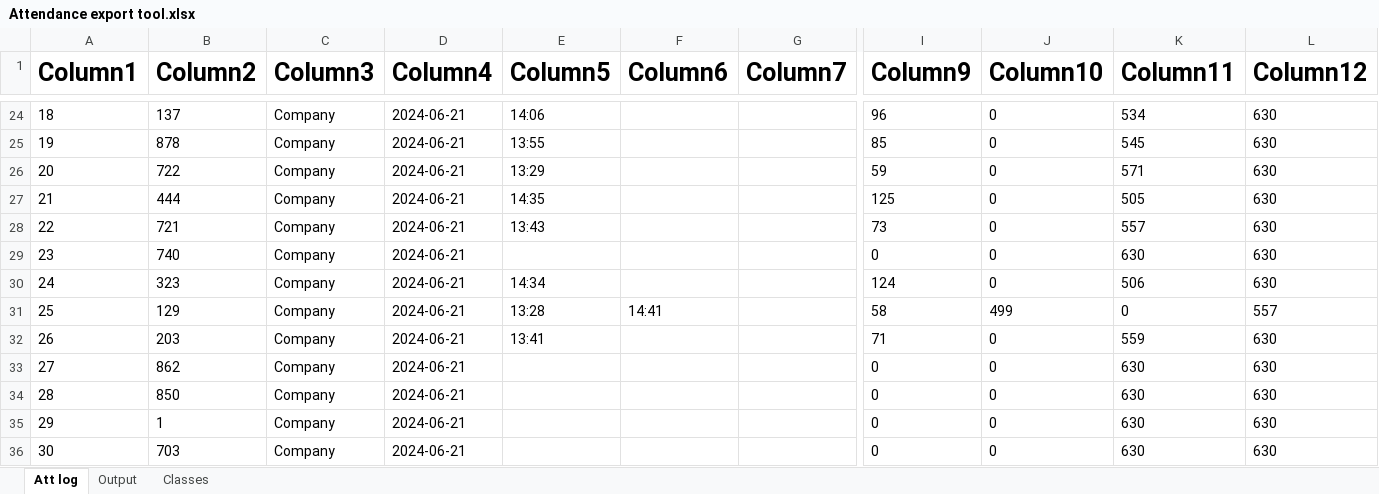
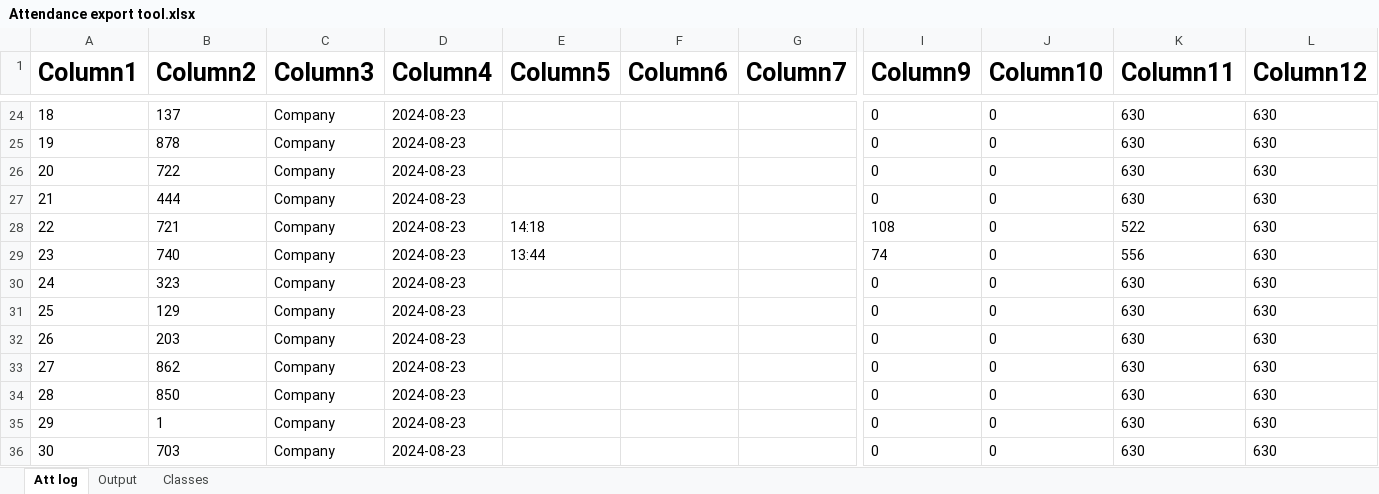
Before and after one commit to KyrillosMorgan/preparatory, an Excel workbook: Tools/Attendance export tool.xlsx, sheet Att log, drawn as a sheet; only a part is shown, gaps mark what is left out; values as stored, in another font and other column widths than the file's, no borders; table styles not drawn; the diff covers the shown part only; the diff names each change by its address in the sheet, - before the commit and + after, or states it on an @@ line.

```diff
--- a/Tools/Attendance export tool.xlsx (sheet Att log)
+++ b/Tools/Attendance export tool.xlsx (sheet Att log)
-D24:D36 (Column4): 2024-06-21
+D24:D36 (Column4): 2024-08-23
-E24 (Column5): 14:06
+E24 (Column5): (empty)
-I24 (Column9): 96
+I24 (Column9): 0
-K24 (Column11): 534
+K24 (Column11): 630
-E25 (Column5): 13:55
+E25 (Column5): (empty)
-I25 (Column9): 85
+I25 (Column9): 0
-K25 (Column11): 545
+K25 (Column11): 630
-E26 (Column5): 13:29
+E26 (Column5): (empty)
-I26 (Column9): 59
+I26 (Column9): 0
-K26 (Column11): 571
+K26 (Column11): 630
-E27 (Column5): 14:35
+E27 (Column5): (empty)
-I27 (Column9): 125
+I27 (Column9): 0
-K27 (Column11): 505
+K27 (Column11): 630
-E28 (Column5): 13:43
+E28 (Column5): 14:18
-I28 (Column9): 73
+I28 (Column9): 108
-K28 (Column11): 557
+K28 (Column11): 522
-E29 (Column5): (empty)
+E29 (Column5): 13:44
-I29 (Column9): 0
+I29 (Column9): 74
-K29 (Column11): 630
+K29 (Column11): 556
-E30 (Column5): 14:34
+E30 (Column5): (empty)
-I30 (Column9): 124
+I30 (Column9): 0
-K30 (Column11): 506
+K30 (Column11): 630
-E31 (Column5): 13:28
+E31 (Column5): (empty)
-F31 (Column6): 14:41
+F31 (Column6): (empty)
-I31 (Column9): 58
+I31 (Column9): 0
-J31 (Column10): 499
+J31 (Column10): 0
-K31 (Column11): 0
+K31 (Column11): 630
-L31 (Column12): 557
+L31 (Column12): 630
-E32 (Column5): 13:41
+E32 (Column5): (empty)
-I32 (Column9): 71
+I32 (Column9): 0
-K32 (Column11): 559
+K32 (Column11): 630
```
Also changed, not shown: 6 added rows and 350 edited cells elsewhere in this sheet, sheet Output, formulas that keep their value, 4 other files.
